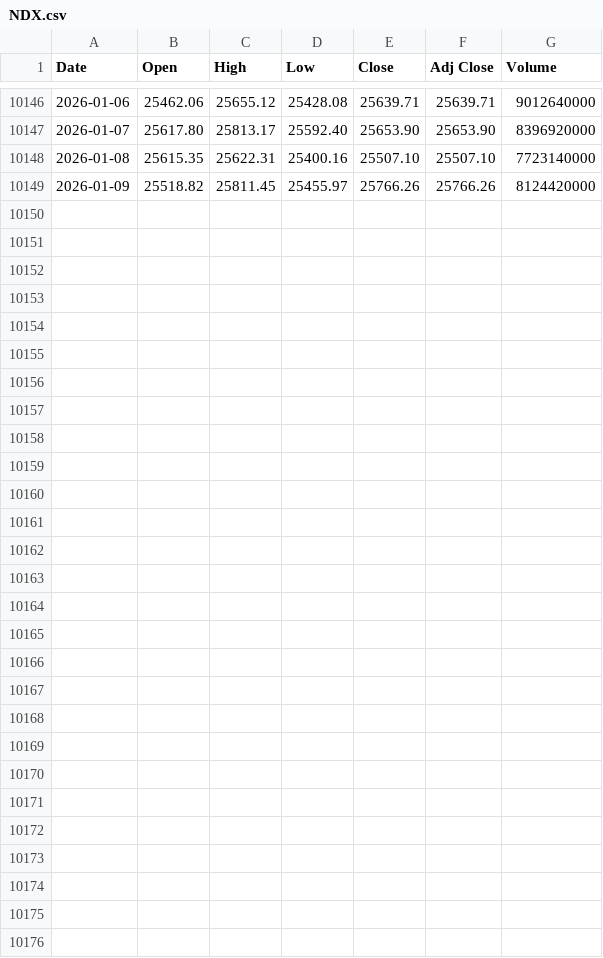
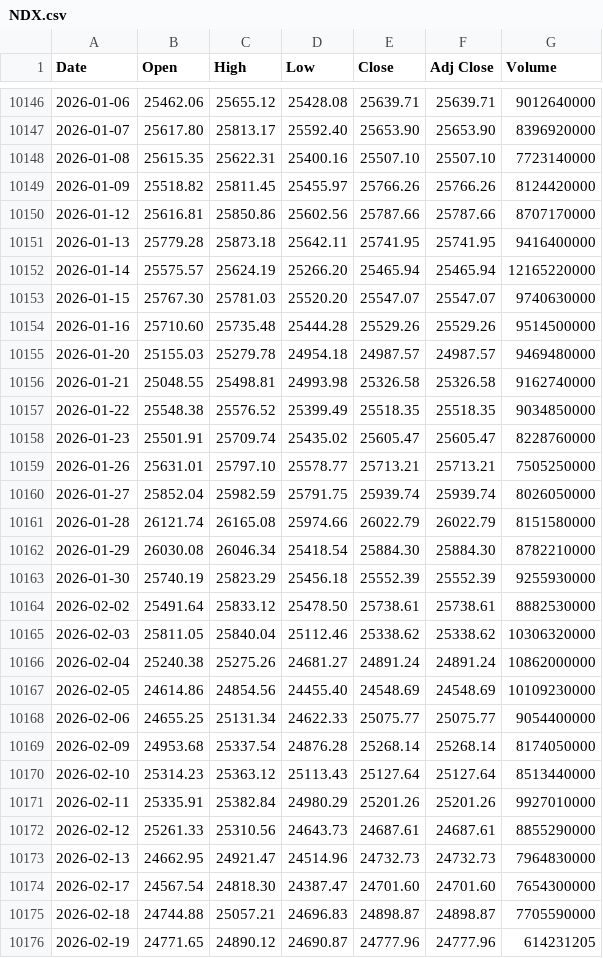
Before and after one commit to sedihub/personal, a CSV file: notebooks/market_indices/csv_files/NDX.csv, drawn as a sheet; only a part is shown, gaps mark what is left out; the diff names each change by its address in the sheet, - before the commit and + after, or states it on an @@ line.

```diff
--- a/notebooks/market_indices/csv_files/NDX.csv
+++ b/notebooks/market_indices/csv_files/NDX.csv
+row 10150: 2026-01-12 | 25616.81 | 25850.86 | 25602.56 | 25787.66 | 25787.66 | 8707170000
+row 10151: 2026-01-13 | 25779.28 | 25873.18 | 25642.11 | 25741.95 | 25741.95 | 9416400000
+row 10152: 2026-01-14 | 25575.57 | 25624.19 | 25266.20 | 25465.94 | 25465.94 | 12165220000
+row 10153: 2026-01-15 | 25767.30 | 25781.03 | 25520.20 | 25547.07 | 25547.07 | 9740630000
+row 10154: 2026-01-16 | 25710.60 | 25735.48 | 25444.28 | 25529.26 | 25529.26 | 9514500000
+row 10155: 2026-01-20 | 25155.03 | 25279.78 | 24954.18 | 24987.57 | 24987.57 | 9469480000
+row 10156: 2026-01-21 | 25048.55 | 25498.81 | 24993.98 | 25326.58 | 25326.58 | 9162740000
+row 10157: 2026-01-22 | 25548.38 | 25576.52 | 25399.49 | 25518.35 | 25518.35 | 9034850000
+row 10158: 2026-01-23 | 25501.91 | 25709.74 | 25435.02 | 25605.47 | 25605.47 | 8228760000
+row 10159: 2026-01-26 | 25631.01 | 25797.10 | 25578.77 | 25713.21 | 25713.21 | 7505250000
+row 10160: 2026-01-27 | 25852.04 | 25982.59 | 25791.75 | 25939.74 | 25939.74 | 8026050000
+row 10161: 2026-01-28 | 26121.74 | 26165.08 | 25974.66 | 26022.79 | 26022.79 | 8151580000
+row 10162: 2026-01-29 | 26030.08 | 26046.34 | 25418.54 | 25884.30 | 25884.30 | 8782210000
+row 10163: 2026-01-30 | 25740.19 | 25823.29 | 25456.18 | 25552.39 | 25552.39 | 9255930000
+row 10164: 2026-02-02 | 25491.64 | 25833.12 | 25478.50 | 25738.61 | 25738.61 | 8882530000
+row 10165: 2026-02-03 | 25811.05 | 25840.04 | 25112.46 | 25338.62 | 25338.62 | 10306320000
+row 10166: 2026-02-04 | 25240.38 | 25275.26 | 24681.27 | 24891.24 | 24891.24 | 10862000000
+row 10167: 2026-02-05 | 24614.86 | 24854.56 | 24455.40 | 24548.69 | 24548.69 | 10109230000
+row 10168: 2026-02-06 | 24655.25 | 25131.34 | 24622.33 | 25075.77 | 25075.77 | 9054400000
+row 10169: 2026-02-09 | 24953.68 | 25337.54 | 24876.28 | 25268.14 | 25268.14 | 8174050000
+row 10170: 2026-02-10 | 25314.23 | 25363.12 | 25113.43 | 25127.64 | 25127.64 | 8513440000
+row 10171: 2026-02-11 | 25335.91 | 25382.84 | 24980.29 | 25201.26 | 25201.26 | 9927010000
+row 10172: 2026-02-12 | 25261.33 | 25310.56 | 24643.73 | 24687.61 | 24687.61 | 8855290000
+row 10173: 2026-02-13 | 24662.95 | 24921.47 | 24514.96 | 24732.73 | 24732.73 | 7964830000
+row 10174: 2026-02-17 | 24567.54 | 24818.30 | 24387.47 | 24701.60 | 24701.60 | 7654300000
+row 10175: 2026-02-18 | 24744.88 | 25057.21 | 24696.83 | 24898.87 | 24898.87 | 7705590000
+row 10176: 2026-02-19 | 24771.65 | 24890.12 | 24690.87 | 24777.96 | 24777.96 | 614231205
```
Also changed, not shown: notebooks/market_indices/csv_files/DJI.csv, notebooks/market_indices/csv_files/GOOG.csv, 1 other file.
